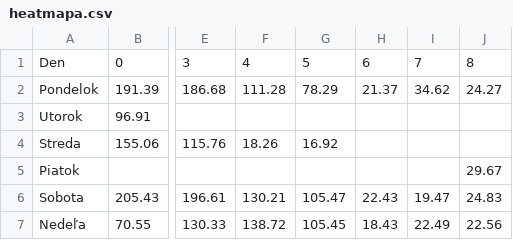
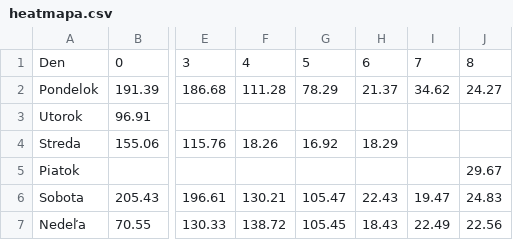
Before and after one commit to lalasonycierny/idos-meskanie, a CSV file: statistiky/heatmapa.csv, drawn as a sheet; only a part is shown, gaps mark what is left out; the diff names each change by its address in the sheet, - before the commit and + after, or states it on an @@ line.

```diff
--- a/statistiky/heatmapa.csv
+++ b/statistiky/heatmapa.csv
-H4: (empty)
+H4: 18.29
```
Also changed, not shown: statistiky/cast_dna.csv, statistiky/hodiny.csv, 34 other files.
